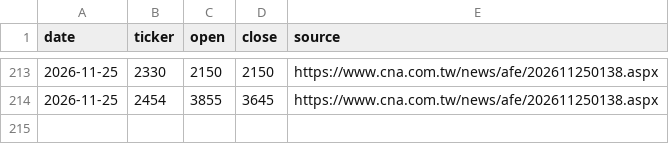
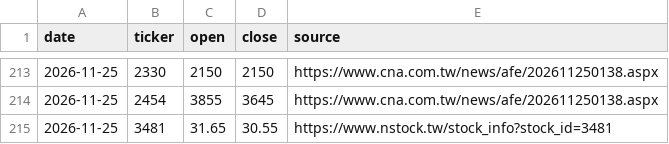
Before and after one commit to markwu831-prog/tw-stock-news, a CSV file: data/prices_daily.csv, drawn as a sheet; only a part is shown, gaps mark what is left out.

```diff
--- a/data/prices_daily.csv
+++ b/data/prices_daily.csv
@@ -214 +214,2 @@ date,ticker,open,close,source
 2026-11-25,2454,3855,3645,https://www.cna.com.tw/news/afe/202611250138.aspx
+2026-11-25,3481,31.65,30.55,https://www.nstock.tw/stock_info?stock_id=3481
```
Also changed, not shown: data/news_log.csv, data/predictions_daily.csv, 1 other file.
